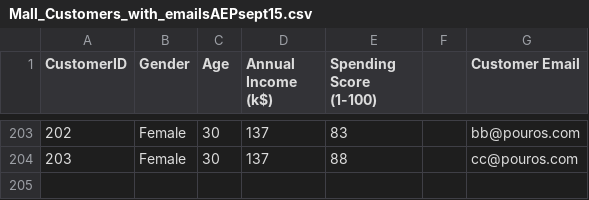
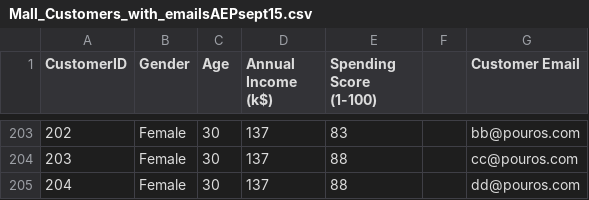
Before and after one commit to sonalidev1/data, a CSV file: Mall_Customers_with_emailsAEPsept15.csv, drawn as a sheet; only a part is shown, gaps mark what is left out.

Commit message:
Add files via upload

```diff
--- a/Mall_Customers_with_emailsAEPsept15.csv
+++ b/Mall_Customers_with_emailsAEPsept15.csv
@@ -204 +204,2 @@ CustomerID,Gender,Age,Annual Income (k$),Spending Score (1-100),,Customer Email
 203,Female,30,137,88,,cc@pouros.com
+204,Female,30,137,88,,dd@pouros.com
```
